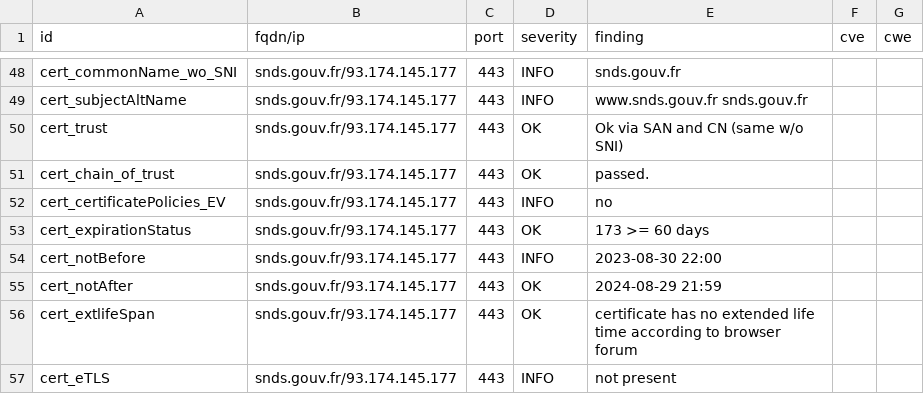
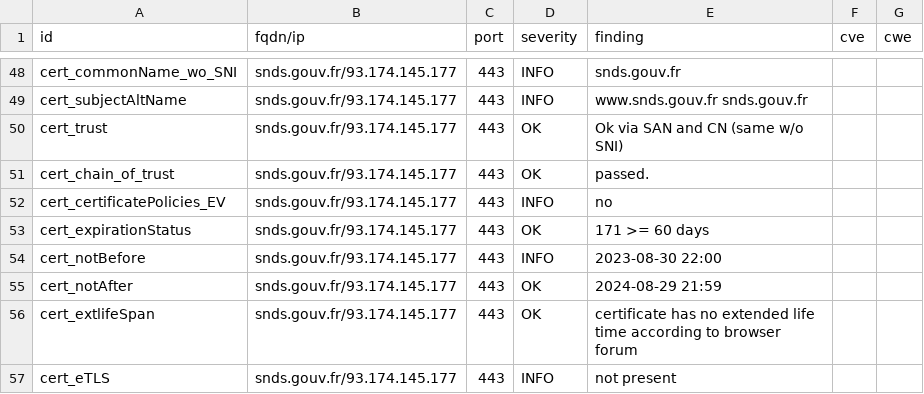
Before and after one commit to GKO-org/dashlordPrd9, a CSV file: results/aHR0cHM6Ly9zbmRzLmdvdXYuZnI=/testssl.csv, drawn as a sheet; only a part is shown, gaps mark what is left out.

```diff
--- a/results/aHR0cHM6Ly9zbmRzLmdvdXYuZnI=/testssl.csv
+++ b/results/aHR0cHM6Ly9zbmRzLmdvdXYuZnI=/testssl.csv
@@ -52,3 +52,3 @@
 "cert_certificatePolicies_EV","snds.gouv.fr/93.174.145.177","443","INFO","no","",""
-"cert_expirationStatus","snds.gouv.fr/93.174.145.177","443","OK","173 >= 60 days","",""
+"cert_expirationStatus","snds.gouv.fr/93.174.145.177","443","OK","171 >= 60 days","",""
 "cert_notBefore","snds.gouv.fr/93.174.145.177","443","INFO","2023-08-30 22:00","",""
```
Also changed, not shown: 9 other files.
